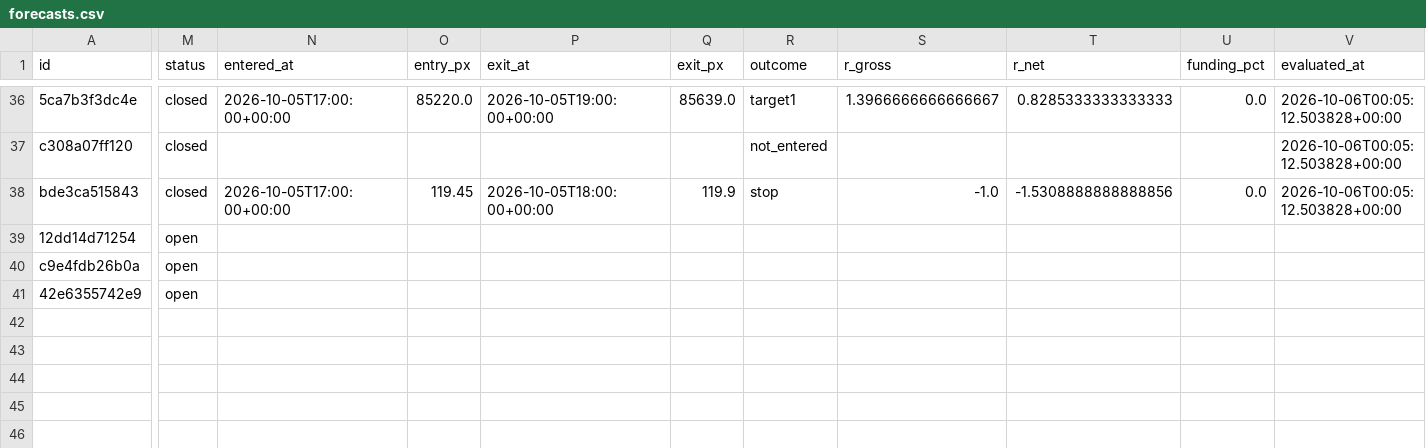
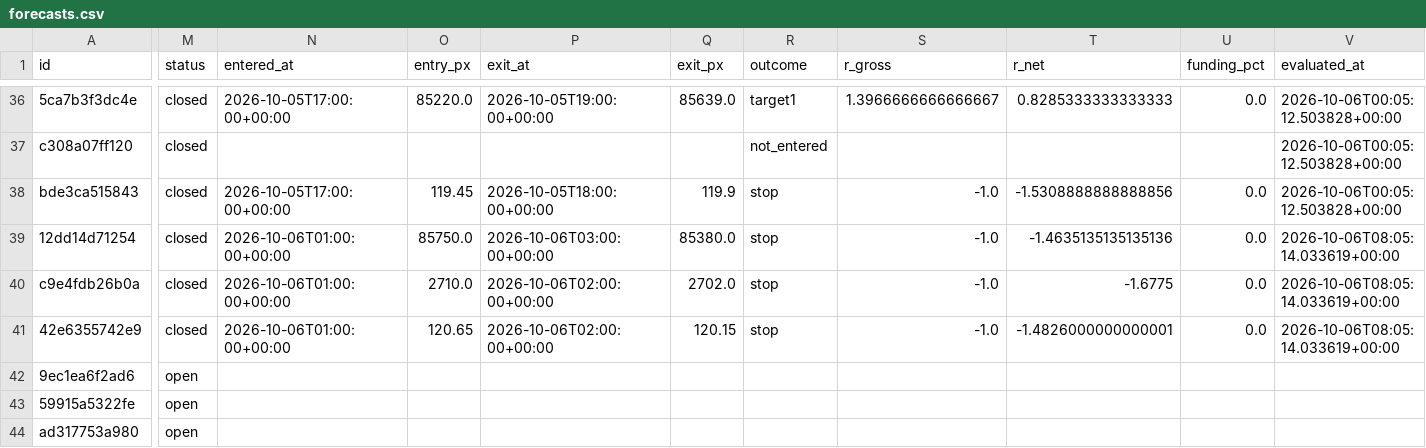
Before and after one commit to crypmiy/vibe-trading-okx-futures, a CSV file: research/forecasts.csv, drawn as a sheet; only a part is shown, gaps mark what is left out; rows hold the shown columns only; the diff names each change by its address in the sheet, - before the commit and + after, or states it on an @@ line.

Commit message:
Research cycle 2026-10-06T08: BTC-USDT-SWAP ETH-USDT-SWAP SOL-USDT-SWAP

```diff
--- a/research/forecasts.csv
+++ b/research/forecasts.csv
-M39:M41 (status): open
+M39:M41 (status): closed
-N39:N41 (entered_at): (empty)
+N39:N41 (entered_at): 2026-10-06T01:00:00+00:00
-O39 (entry_px): (empty)
+O39 (entry_px): 85750.0
-P39 (exit_at): (empty)
+P39 (exit_at): 2026-10-06T03:00:00+00:00
-Q39 (exit_px): (empty)
+Q39 (exit_px): 85380.0
-R39:R41 (outcome): (empty)
+R39:R41 (outcome): stop
-S39:S41 (r_gross): (empty)
+S39:S41 (r_gross): -1.0
-T39 (r_net): (empty)
+T39 (r_net): -1.4635135135135136
-U39:U41 (funding_pct): (empty)
+U39:U41 (funding_pct): 0.0
-V39:V41 (evaluated_at): (empty)
+V39:V41 (evaluated_at): 2026-10-06T08:05:14.033619+00:00
-O40 (entry_px): (empty)
+O40 (entry_px): 2710.0
-P40:P41 (exit_at): (empty)
+P40:P41 (exit_at): 2026-10-06T02:00:00+00:00
-Q40 (exit_px): (empty)
+Q40 (exit_px): 2702.0
-T40 (r_net): (empty)
+T40 (r_net): -1.6775
-O41 (entry_px): (empty)
+O41 (entry_px): 120.65
-Q41 (exit_px): (empty)
+Q41 (exit_px): 120.15
-T41 (r_net): (empty)
+T41 (r_net): -1.4826000000000001
+row 42: 9ec1ea6f2ad6 | open
+row 43: 59915a5322fe | open
+row 44: ad317753a980 | open
```
Also changed, not shown: 4 other files.
